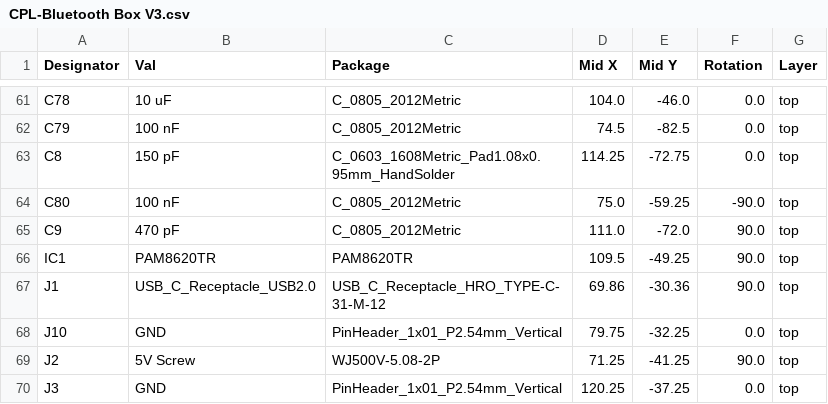
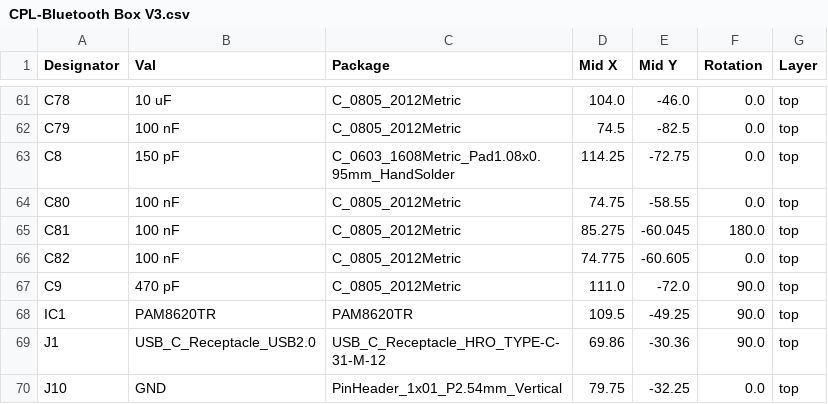
Before and after one commit to zOnlyKroks/pcb-consortium, a CSV file: Bluetooth Box V3/jlcpcb/production_files/CPL-Bluetooth Box V3.csv, drawn as a sheet; only a part is shown, gaps mark what is left out; the shorter side is filled out with more unchanged rows.

```diff
--- a/Bluetooth Box V3/jlcpcb/production_files/CPL-Bluetooth Box V3.csv
+++ b/Bluetooth Box V3/jlcpcb/production_files/CPL-Bluetooth Box V3.csv
@@ -63,3 +63,5 @@ C79,100 nF,C_0805_2012Metric,74.5,-82.5,0.0,top
 C8,150 pF,C_0603_1608Metric_Pad1.08x0.95mm_HandSolder,114.25,-72.75,0.0,top
-C80,100 nF,C_0805_2012Metric,75.0,-59.25,-90.0,top
+C80,100 nF,C_0805_2012Metric,74.75,-58.55,0.0,top
+C81,100 nF,C_0805_2012Metric,85.275,-60.045,180.0,top
+C82,100 nF,C_0805_2012Metric,74.775,-60.605,0.0,top
 C9,470 pF,C_0805_2012Metric,111.0,-72.0,90.0,top
```
Also changed, not shown: Bluetooth Box V3/jlcpcb/production_files/BOM-Bluetooth Box V3.csv, 29 other files.
